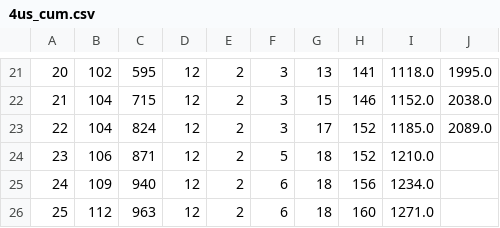
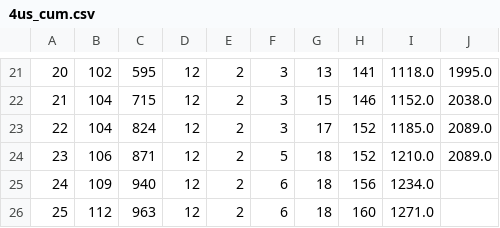
Before and after one commit to CSSEGISandData/measles_tracker_test, a CSV file: GitHub Ready Version/4us_cum.csv, drawn as a sheet; only a part is shown, gaps mark what is left out; the diff names each change by its address in the sheet, - before the commit and + after, or states it on an @@ line.

```diff
--- a/GitHub Ready Version/4us_cum.csv
+++ b/GitHub Ready Version/4us_cum.csv
-J24: (empty)
+J24: 2089.0
```
Also changed, not shown: GitHub Ready Version/3table_states.csv, GitHub Ready Version/5us_bar.csv, 9 other files.
